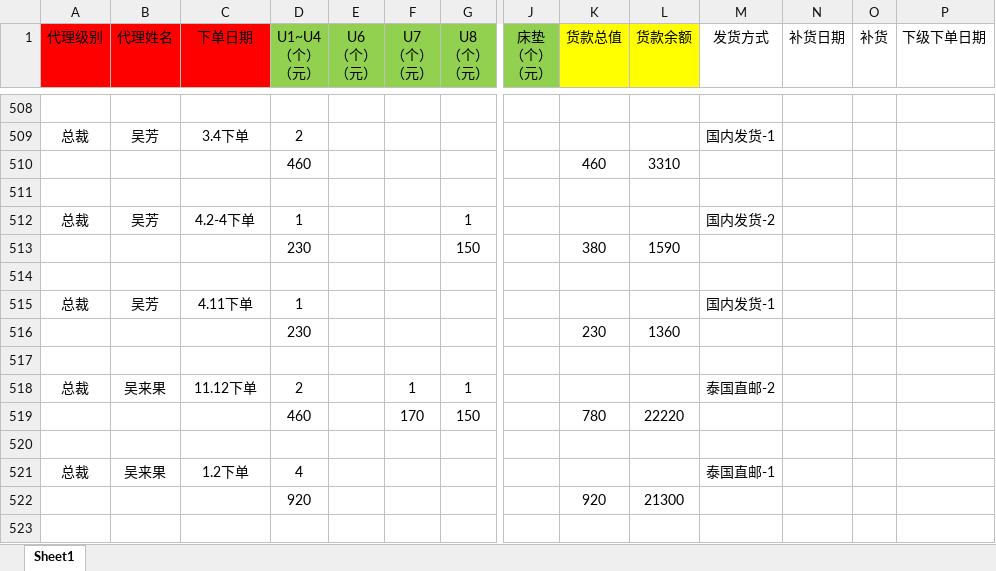
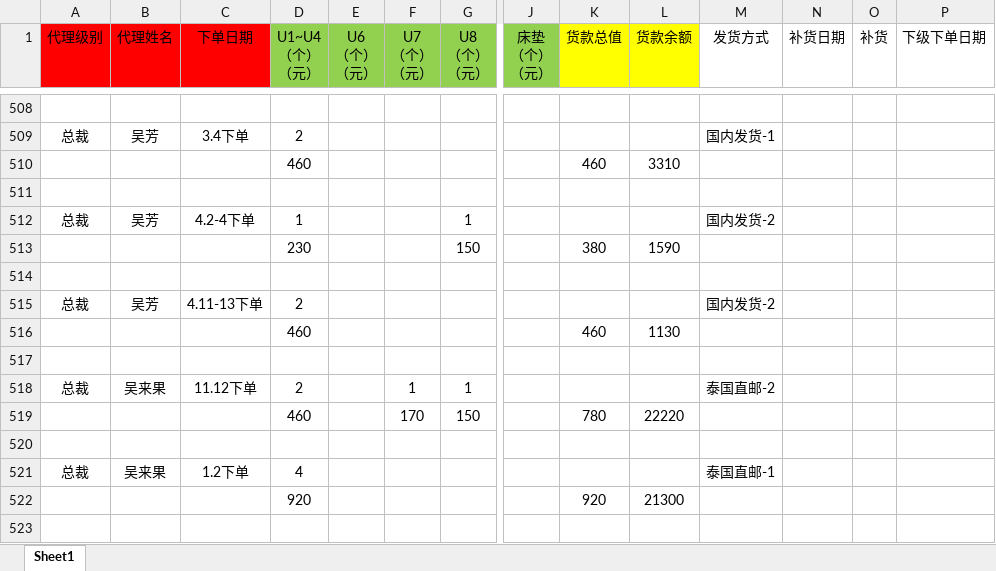
Before and after one commit to uoolatex/file, an Excel workbook: 客户资金明细(更新4.13).xlsx, sheet Sheet1, drawn as a sheet; only a part is shown, gaps mark what is left out; values as stored, in another font and other column widths than the file's, no borders; charts and pictures not drawn; removed rows and columns are numbered as before the commit, all else as after; rows hold the shown columns only; the diff names each change by its address in the sheet, - before the commit and + after, or states it on an @@ line.

```diff
--- a/客户资金明细(更新4.13).xlsx (sheet Sheet1)
+++ b/客户资金明细(更新4.13).xlsx (sheet Sheet1)
-C515 (下单日期): 4.11下单
+C515 (下单日期): 4.11-13下单
-D515 (U1~U4 （个） （元）): 1
+D515 (U1~U4 （个） （元）): 2
-M515 (发货方式): 国内发货-1
+M515 (发货方式): 国内发货-2
-row 516:  |  |  | 230 |  |  |  |  | 230 | 1360
+row 516:  |  |  | 460 |  |  |  |  | 460 | 1130
```
Also changed, not shown: 4月/4月份客户发货需求(4.13).xlsx, 4月/4月份运费表(4.13).xlsx, 3 other files.
